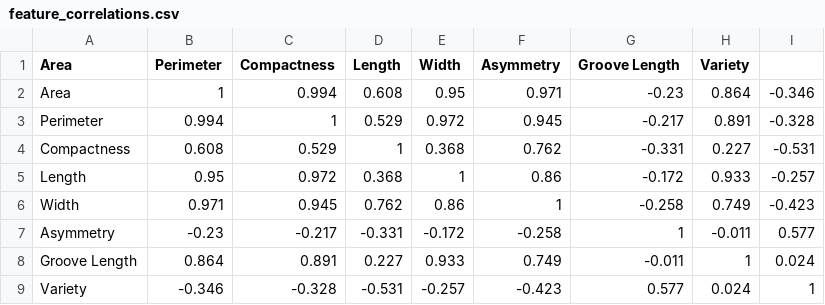
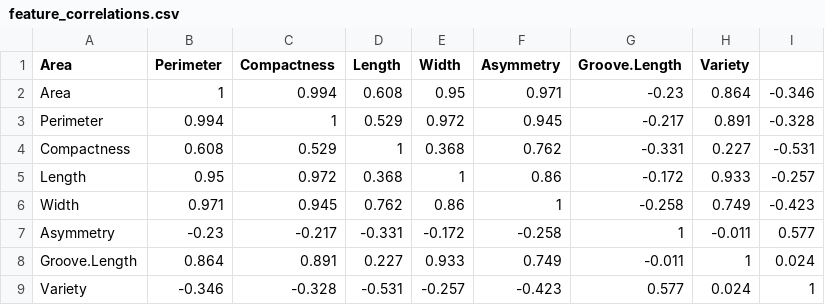
Before and after one commit to Dylan531/WheatSeedsML, a CSV file: feature_correlations.csv, drawn as a sheet.

Commit message:
Cleaned up comments and made them more thorough, completely aligning them with what our project is actually doing. Changed the random seed so it's set to an actual number again. Added a new column to our experiment history matrix that denotes the number of loops that happen before the median is taken.

```diff
--- a/feature_correlations.csv
+++ b/feature_correlations.csv
@@ -1,2 +1,2 @@
-"Area","Perimeter","Compactness","Length","Width","Asymmetry","Groove Length","Variety"
+"Area","Perimeter","Compactness","Length","Width","Asymmetry","Groove.Length","Variety"
 "Area",1,0.994,0.608,0.95,0.971,-0.23,0.864,-0.346
@@ -7,3 +7,3 @@
 "Asymmetry",-0.23,-0.217,-0.331,-0.172,-0.258,1,-0.011,0.577
-"Groove Length",0.864,0.891,0.227,0.933,0.749,-0.011,1,0.024
+"Groove.Length",0.864,0.891,0.227,0.933,0.749,-0.011,1,0.024
 "Variety",-0.346,-0.328,-0.531,-0.257,-0.423,0.577,0.024,1
```
Also changed, not shown: 1 other file.
